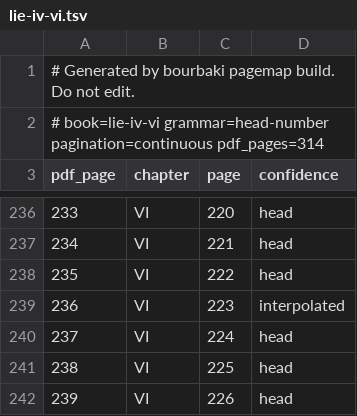
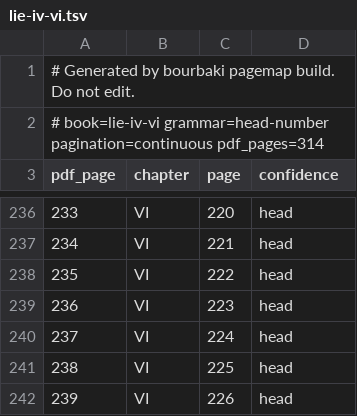
Before and after one commit to tamnd/bourbaki, a TSV file: manifests/page-map/lie-iv-vi.tsv, drawn as a sheet; only a part is shown, gaps mark what is left out.

Commit message:
Map two more French volumes onto their printed pages
Algebre commutative chapitres 1 a 4 and Algebre chapitre 9 now fit a
page map that validates, so both are written for the first time.
ac-i-iv-fr reads 251 of its 361 body pages off the running head, 69.5
per cent, and gets its four chapters. alg-ix-fr reads 32 of 211, which
is thin, but the offset is the same across all of them and the chapter
opener on pdf 5 is found, so the volume knows what it is.

lie-iv-vi changes by one line. Pdf 236 was interpolated and is now read
off the head, with the same printed page 223 as before. The head is
"3 4.   CLASSIFICATION OF' ROOT SYSTE'.\IS   223", where the 3 4 is a
scan of a section mark and the 223 is the page, and until now the
reader took the first number it saw.

The grammar and pagination of the two new volumes are stamped into
books.yaml the way the other 22 are.

```diff
--- a/manifests/page-map/lie-iv-vi.tsv
+++ b/manifests/page-map/lie-iv-vi.tsv
@@ -238,3 +238,3 @@ pdf_page	chapter	page	confidence
 235	VI	222	head
-236	VI	223	interpolated
+236	VI	223	head
 237	VI	224	head
```
Also changed, not shown: 6 other files.
